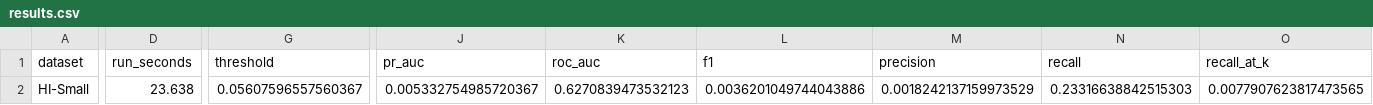
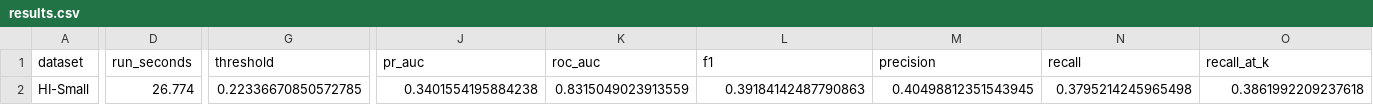
Before and after one commit to Abeidak/aml-graphminer, a CSV file: benchmarks/results_parts/patterns/HI-Small/results.csv, drawn as a sheet; only a part is shown, gaps mark what is left out; the diff covers the shown part only; the diff names each change by its address in the sheet, - before the commit and + after, or states it on an @@ line.

```diff
--- a/benchmarks/results_parts/patterns/HI-Small/results.csv
+++ b/benchmarks/results_parts/patterns/HI-Small/results.csv
-D2 (run_seconds): 23.638
+D2 (run_seconds): 26.774
-G2 (threshold): 0.05607596557560367
+G2 (threshold): 0.22336670850572785
-J2 (pr_auc): 0.005332754985720367
+J2 (pr_auc): 0.3401554195884238
-K2 (roc_auc): 0.6270839473532123
+K2 (roc_auc): 0.8315049023913559
-L2 (f1): 0.0036201049744043886
+L2 (f1): 0.39184142487790863
-M2 (precision): 0.0018242137159973529
+M2 (precision): 0.40498812351543945
-N2 (recall): 0.23316638842515303
+N2 (recall): 0.3795214245965498
-O2 (recall_at_k): 0.0077907623817473565
+O2 (recall_at_k): 0.3861992209237618
```
Also changed, not shown: 5 edited cells elsewhere in this file, benchmarks/results_parts/patterns/HI-Small/per_pattern_recall.csv, benchmarks/results_parts/patterns/HI-Small/summary.csv, 24 other files.
